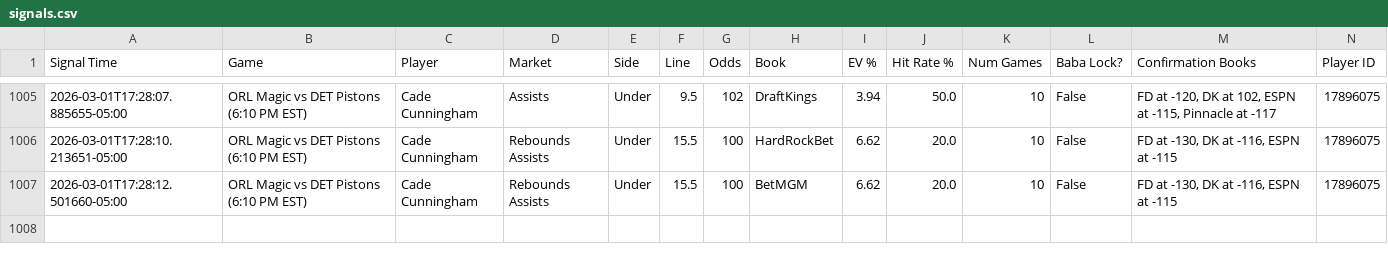
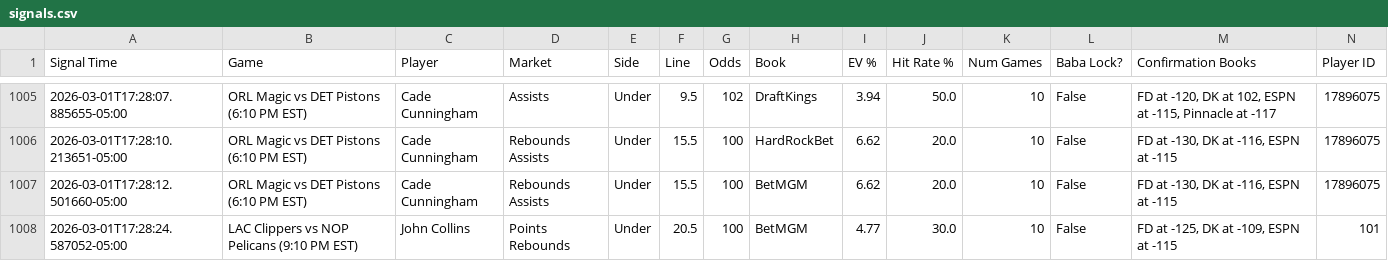
Before and after one commit to michaeljhart12-byte/Baba-Bot-Dashboard, a CSV file: signals.csv, drawn as a sheet; only a part is shown, gaps mark what is left out; rows hold the shown columns only; the diff names each change by its address in the sheet, - before the commit and + after, or states it on an @@ line.

Commit message:
Auto-update signals.csv

```diff
--- a/signals.csv
+++ b/signals.csv
+row 1008: 2026-03-01T17:28:24.587052-05:00 | LAC Clippers vs NOP Pelicans (9:10 PM EST) | John Collins | Points Rebounds | Under | 20.5 | 100 | BetMGM | 4.77 | 30.0 | 10 | False | FD at -125, DK at -109, ESPN at -115 | 101
```
